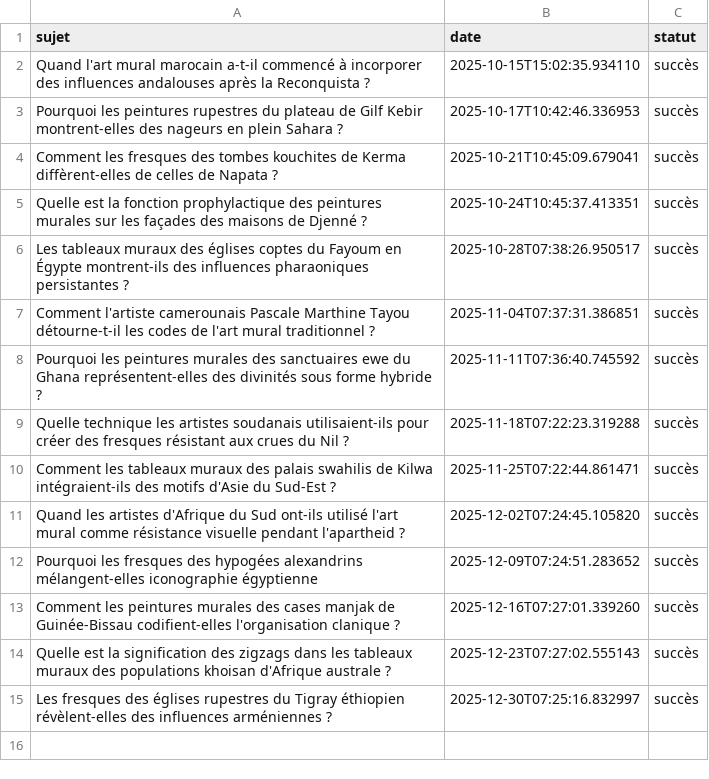
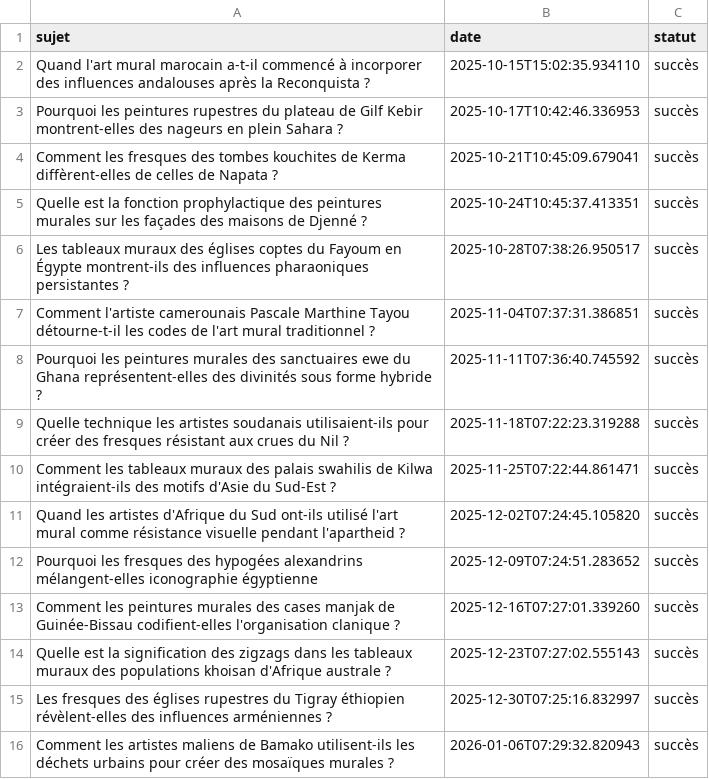
Before and after one commit to Metalosmose21/Africain-3, a CSV file: sujets_traites.csv, drawn as a sheet; the diff names each change by its address in the sheet, - before the commit and + after, or states it on an @@ line.

```diff
--- a/sujets_traites.csv
+++ b/sujets_traites.csv
+row 16: Comment les artistes maliens de Bamako utilisent-ils les déchets urbains pour créer des mosaïques murales ? | 2026-01-06T07:29:32.820943 | succès
```
Also changed, not shown: sujets.csv.
